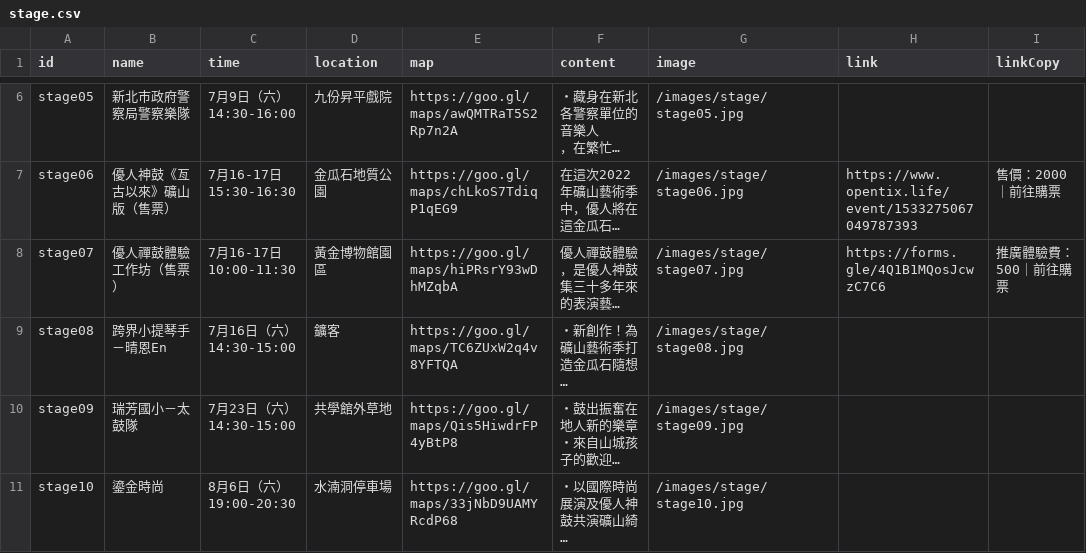
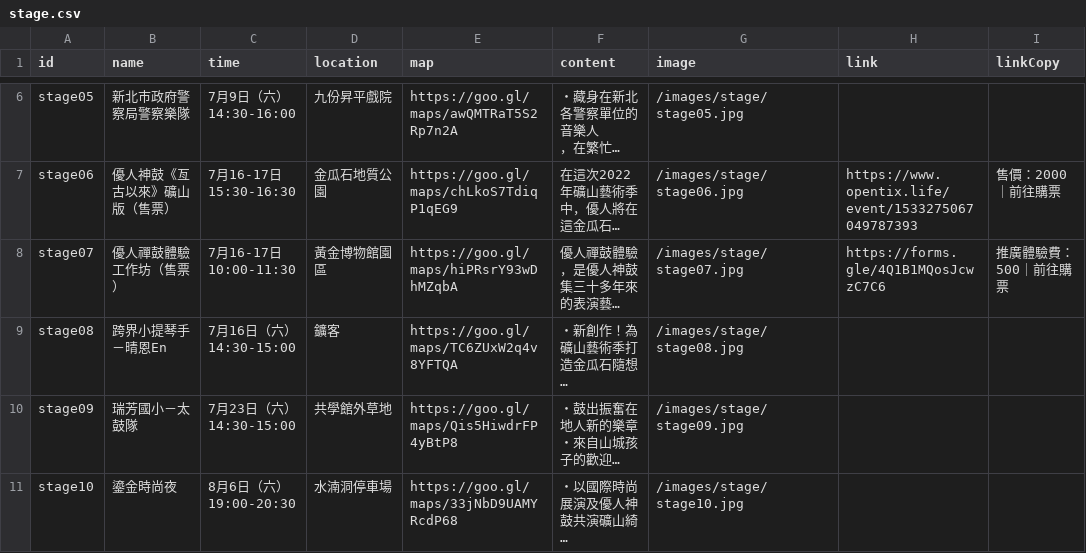
Before and after one commit to indexhui/mineartfestival, a CSV file: src/assets/csv/stage.csv, drawn as a sheet; only a part is shown, gaps mark what is left out; long unchanged cells end in …; the diff names each change by its address in the sheet, - before the commit and + after, or states it on an @@ line.

Commit message:
title

```diff
--- a/src/assets/csv/stage.csv
+++ b/src/assets/csv/stage.csv
-B11 (name): 鎏金時尚
+B11 (name): 鎏金時尚夜
```
